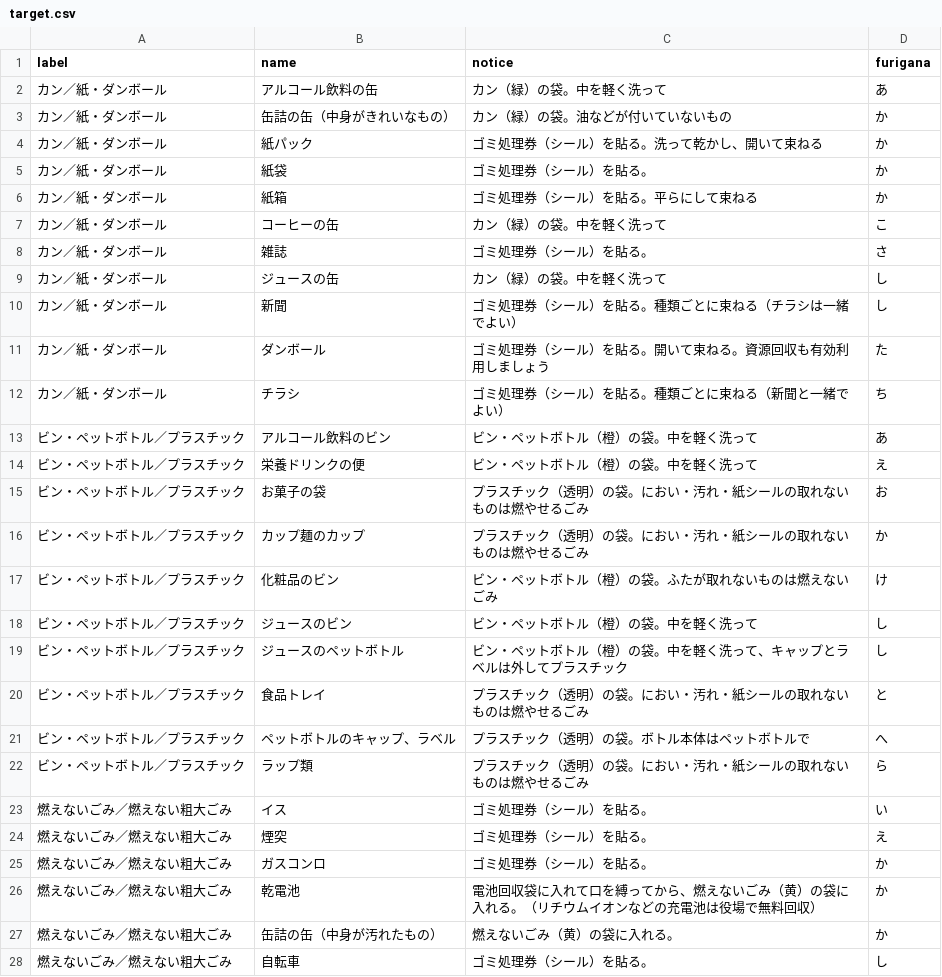
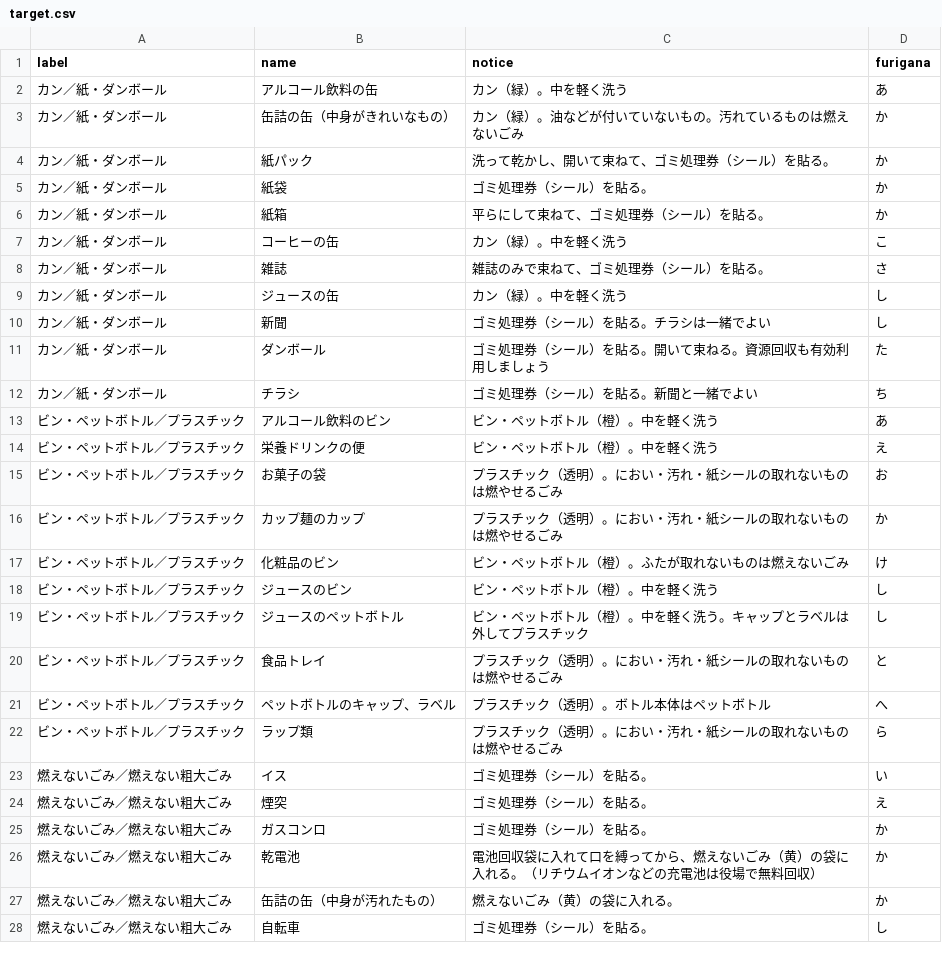
Before and after one commit to matsumaetown/5374, a CSV file: data/target.csv, drawn as a sheet; only a part is shown; the diff covers the shown part only.

Commit message:
Update target.csv

```diff
--- a/data/target.csv
+++ b/data/target.csv
@@ -1,23 +1,23 @@
 label,name,notice,furigana
-カン／紙・ダンボール,アルコール飲料の缶,カン（緑）の袋。中を軽く洗って,あ
-カン／紙・ダンボール,缶詰の缶（中身がきれいなもの）,カン（緑）の袋。油などが付いていないもの,か
-カン／紙・ダンボール,紙パック,ゴミ処理券（シール）を貼る。洗って乾かし、開いて束ねる,か
+カン／紙・ダンボール,アルコール飲料の缶,カン（緑）。中を軽く洗う,あ
+カン／紙・ダンボール,缶詰の缶（中身がきれいなもの）,カン（緑）。油などが付いていないもの。汚れているものは燃えないごみ,か
+カン／紙・ダンボール,紙パック,洗って乾かし、開いて束ねて、ゴミ処理券（シール）を貼る。,か
 カン／紙・ダンボール,紙袋,ゴミ処理券（シール）を貼る。,か
-カン／紙・ダンボール,紙箱,ゴミ処理券（シール）を貼る。平らにして束ねる,か
-カン／紙・ダンボール,コーヒーの缶,カン（緑）の袋。中を軽く洗って,こ
-カン／紙・ダンボール,雑誌,ゴミ処理券（シール）を貼る。,さ
-カン／紙・ダンボール,ジュースの缶,カン（緑）の袋。中を軽く洗って,し
-カン／紙・ダンボール,新聞,ゴミ処理券（シール）を貼る。種類ごとに束ねる（チラシは一緒でよい）,し
+カン／紙・ダンボール,紙箱,平らにして束ねて、ゴミ処理券（シール）を貼る。,か
+カン／紙・ダンボール,コーヒーの缶,カン（緑）。中を軽く洗う,こ
+カン／紙・ダンボール,雑誌,雑誌のみで束ねて、ゴミ処理券（シール）を貼る。,さ
+カン／紙・ダンボール,ジュースの缶,カン（緑）。中を軽く洗う,し
+カン／紙・ダンボール,新聞,ゴミ処理券（シール）を貼る。チラシは一緒でよい,し
 カン／紙・ダンボール,ダンボール,ゴミ処理券（シール）を貼る。開いて束ねる。資源回収も有効利用しましょう,た
-カン／紙・ダンボール,チラシ,ゴミ処理券（シール）を貼る。種類ごとに束ねる（新聞と一緒でよい）,ち
-ビン・ペットボトル／プラスチック,アルコール飲料のビン,ビン・ペットボトル（橙）の袋。中を軽く洗って,あ
-ビン・ペットボトル／プラスチック,栄養ドリンクの便,ビン・ペットボトル（橙）の袋。中を軽く洗って,え
-ビン・ペットボトル／プラスチック,お菓子の袋,プラスチック（透明）の袋。におい・汚れ・紙シールの取れないものは燃やせるごみ,お
-ビン・ペットボトル／プラスチック,カップ麺のカップ,プラスチック（透明）の袋。におい・汚れ・紙シールの取れないものは燃やせるごみ,か
-ビン・ペットボトル／プラスチック,化粧品のビン,ビン・ペットボトル（橙）の袋。ふたが取れないものは燃えないごみ,け
-ビン・ペットボトル／プラスチック,ジュースのビン,ビン・ペットボトル（橙）の袋。中を軽く洗って,し
-ビン・ペットボトル／プラスチック,ジュースのペットボトル,ビン・ペットボトル（橙）の袋。中を軽く洗って、キャップとラベルは外してプラスチック,し
-ビン・ペットボトル／プラスチック,食品トレイ,プラスチック（透明）の袋。におい・汚れ・紙シールの取れないものは燃やせるごみ,と
-ビン・ペットボトル／プラスチック,ペットボトルのキャップ、ラベル,プラスチック（透明）の袋。ボトル本体はペットボトルで,へ
-ビン・ペットボトル／プラスチック,ラップ類,プラスチック（透明）の袋。におい・汚れ・紙シールの取れないものは燃やせるごみ,ら
+カン／紙・ダンボール,チラシ,ゴミ処理券（シール）を貼る。新聞と一緒でよい,ち
+ビン・ペットボトル／プラスチック,アルコール飲料のビン,ビン・ペットボトル（橙）。中を軽く洗う,あ
+ビン・ペットボトル／プラスチック,栄養ドリンクの便,ビン・ペットボトル（橙）。中を軽く洗う,え
+ビン・ペットボトル／プラスチック,お菓子の袋,プラスチック（透明）。におい・汚れ・紙シールの取れないものは燃やせるごみ,お
+ビン・ペットボトル／プラスチック,カップ麺のカップ,プラスチック（透明）。におい・汚れ・紙シールの取れないものは燃やせるごみ,か
+ビン・ペットボトル／プラスチック,化粧品のビン,ビン・ペットボトル（橙）。ふたが取れないものは燃えないごみ,け
+ビン・ペットボトル／プラスチック,ジュースのビン,ビン・ペットボトル（橙）。中を軽く洗う,し
+ビン・ペットボトル／プラスチック,ジュースのペットボトル,ビン・ペットボトル（橙）。中を軽く洗う。キャップとラベルは外してプラスチック,し
+ビン・ペットボトル／プラスチック,食品トレイ,プラスチック（透明）。におい・汚れ・紙シールの取れないものは燃やせるごみ,と
+ビン・ペットボトル／プラスチック,ペットボトルのキャップ、ラベル,プラスチック（透明）。ボトル本体はペットボトル,へ
+ビン・ペットボトル／プラスチック,ラップ類,プラスチック（透明）。におい・汚れ・紙シールの取れないものは燃やせるごみ,ら
 燃えないごみ／燃えない粗大ごみ,イス,ゴミ処理券（シール）を貼る。,い
```
Also changed, not shown: 5 edited cells elsewhere in this file.
